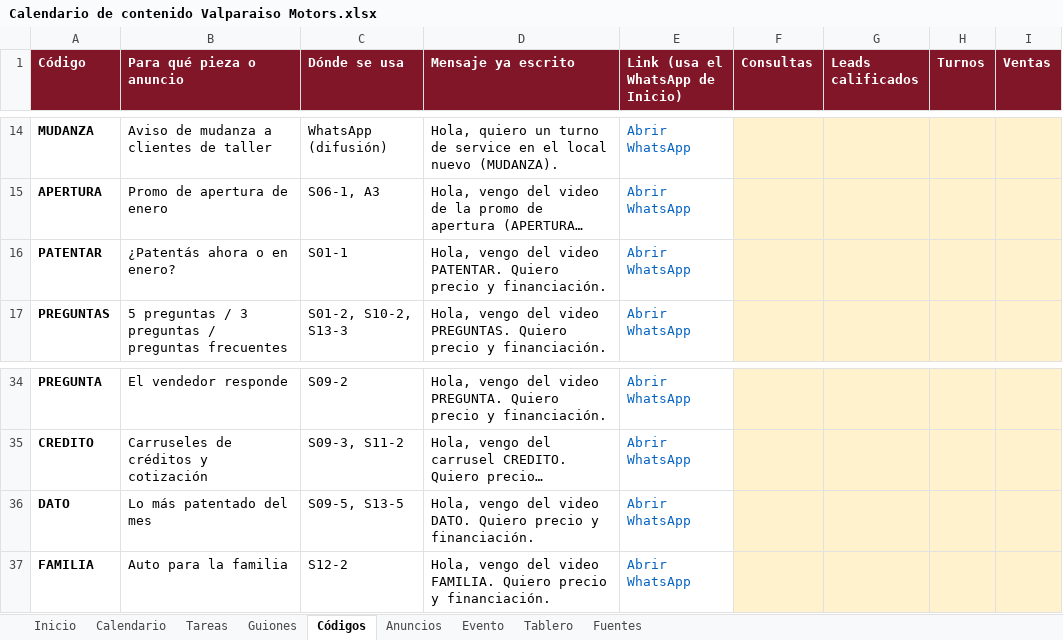
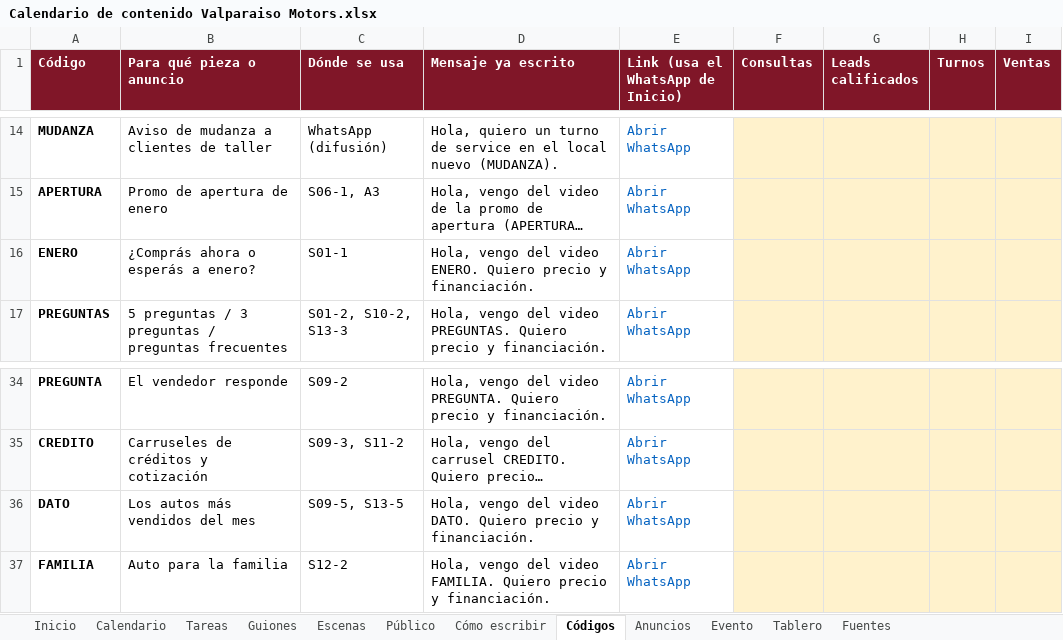
Before and after one commit to tomachin14022-ai/web, an Excel workbook: valparaiso-motors/contenido/Calendario de contenido Valparaiso Motors.xlsx, sheet Códigos, drawn as a sheet; only a part is shown, gaps mark what is left out; long unchanged cells end in …; values as stored, in another font and other column widths than the file's, no borders; the diff names each change by its address in the sheet, - before the commit and + after, or states it on an @@ line.

```diff
--- a/valparaiso-motors/contenido/Calendario de contenido Valparaiso Motors.xlsx (sheet Códigos)
+++ b/valparaiso-motors/contenido/Calendario de contenido Valparaiso Motors.xlsx (sheet Códigos)
+sheet tab: Escenas
+sheet tab: Público
+sheet tab: Cómo escribir
-A16 (Código): PATENTAR
+A16 (Código): ENERO
-B16 (Para qué pieza o anuncio): ¿Patentás ahora o en enero?
+B16 (Para qué pieza o anuncio): ¿Comprás ahora o esperás a enero?
-D16 (Mensaje ya escrito): …del video PATENTAR. Quiero precio…
+D16 (Mensaje ya escrito): …del video ENERO. Quiero precio…
-B36 (Para qué pieza o anuncio): Lo más patentado del mes
+B36 (Para qué pieza o anuncio): Los autos más vendidos del mes
```
Also changed, not shown: sheet Guiones, sheet Inicio, sheet Fuentes, sheet Calendario, sheet Tareas, formulas that keep their value, 8 other files.
